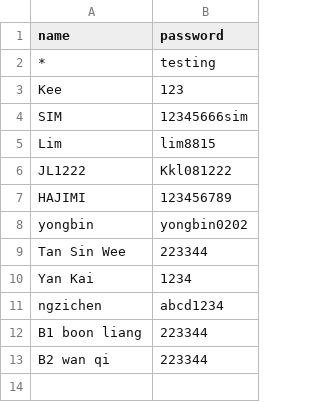
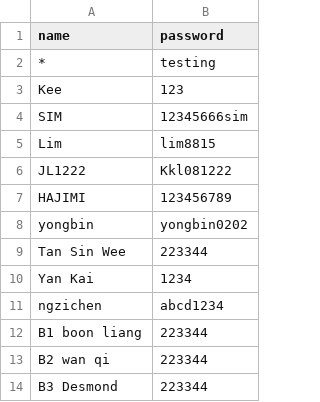
Before and after one commit to nobody0619/SPM-SC, a CSV file: Passwords.csv, drawn as a sheet.

Commit message:
Add files via upload

```diff
--- a/Passwords.csv
+++ b/Passwords.csv
@@ -13 +13,2 @@ B1 boon liang,223344
 B2 wan qi,223344
+B3 Desmond,223344
```
